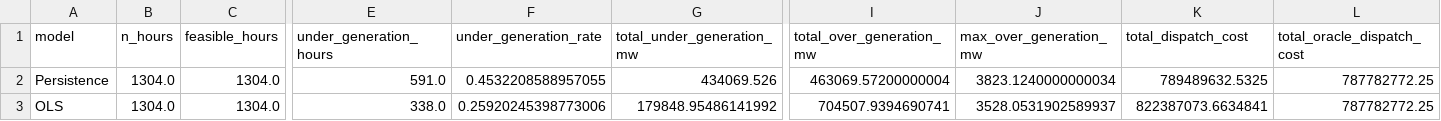
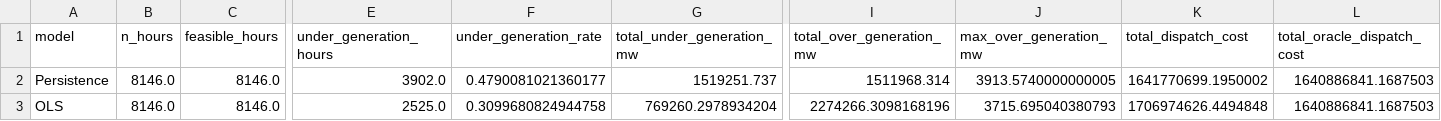
Before and after one commit to ayang5721/Energy-Demand-Forecast-with-Constraints, a CSV file: results/milestone/metrics/post_constraint_layer_dispatch_metrics.csv, drawn as a sheet; only a part is shown, gaps mark what is left out; the diff covers the shown part only; the diff names each change by its address in the sheet, - before the commit and + after, or states it on an @@ line.

```diff
--- a/results/milestone/metrics/post_constraint_layer_dispatch_metrics.csv
+++ b/results/milestone/metrics/post_constraint_layer_dispatch_metrics.csv
-B2:B3 (n_hours): 1304.0
+B2:B3 (n_hours): 8146.0
-C2:C3 (feasible_hours): 1304.0
+C2:C3 (feasible_hours): 8146.0
-E2 (under_generation_hours): 591.0
+E2 (under_generation_hours): 3902.0
-F2 (under_generation_rate): 0.4532208588957055
+F2 (under_generation_rate): 0.4790081021360177
-G2 (total_under_generation_mw): 434069.526
+G2 (total_under_generation_mw): 1519251.737
-I2 (total_over_generation_mw): 463069.57200000004
+I2 (total_over_generation_mw): 1511968.314
-J2 (max_over_generation_mw): 3823.1240000000034
+J2 (max_over_generation_mw): 3913.5740000000005
-K2 (total_dispatch_cost): 789489632.5325
+K2 (total_dispatch_cost): 1641770699.1950002
-L2:L3 (total_oracle_dispatch_cost): 787782772.25
+L2:L3 (total_oracle_dispatch_cost): 1640886841.1687503
-E3 (under_generation_hours): 338.0
+E3 (under_generation_hours): 2525.0
-F3 (under_generation_rate): 0.25920245398773006
+F3 (under_generation_rate): 0.3099680824944758
-G3 (total_under_generation_mw): 179848.95486141992
+G3 (total_under_generation_mw): 769260.2978934204
-I3 (total_over_generation_mw): 704507.9394690741
+I3 (total_over_generation_mw): 2274266.3098168196
-J3 (max_over_generation_mw): 3528.0531902589937
+J3 (max_over_generation_mw): 3715.695040380793
-K3 (total_dispatch_cost): 822387073.6634841
+K3 (total_dispatch_cost): 1706974626.4494848
```
Also changed, not shown: 41 edited cells elsewhere in this file, results/milestone/metrics/pre_constraint_layer_error_by_hour.csv, results/milestone/metrics/pre_constraint_layer_forecast_metrics.csv, 41 other files.
